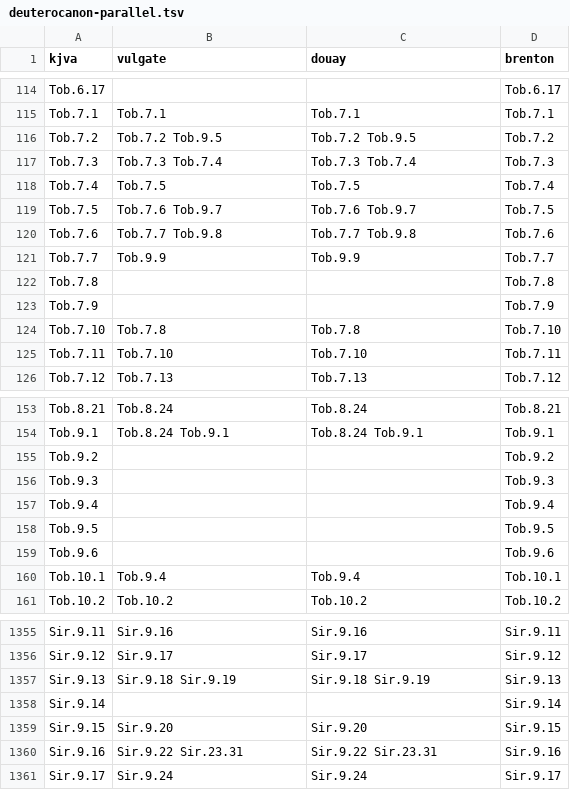
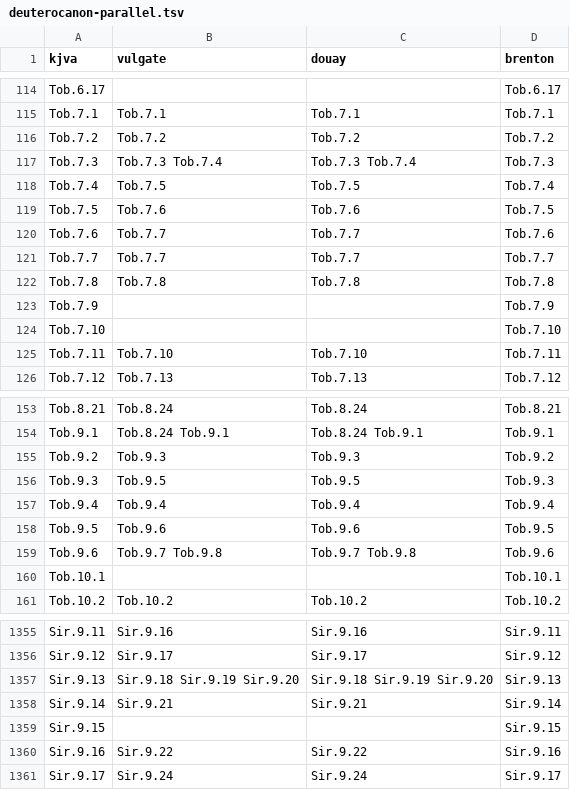
Before and after one commit to Veritas-Essential-Services/canon-corpus, a TSV file: data/parallel/deuterocanon-parallel.tsv, drawn as a sheet; only a part is shown, gaps mark what is left out; the diff covers the shown part only.

```diff
--- a/data/parallel/deuterocanon-parallel.tsv
+++ b/data/parallel/deuterocanon-parallel.tsv
@@ -115,11 +115,11 @@ Tob.6.17			Tob.6.17
 Tob.7.1	Tob.7.1	Tob.7.1	Tob.7.1
-Tob.7.2	Tob.7.2 Tob.9.5	Tob.7.2 Tob.9.5	Tob.7.2
+Tob.7.2	Tob.7.2	Tob.7.2	Tob.7.2
 Tob.7.3	Tob.7.3 Tob.7.4	Tob.7.3 Tob.7.4	Tob.7.3
 Tob.7.4	Tob.7.5	Tob.7.5	Tob.7.4
-Tob.7.5	Tob.7.6 Tob.9.7	Tob.7.6 Tob.9.7	Tob.7.5
-Tob.7.6	Tob.7.7 Tob.9.8	Tob.7.7 Tob.9.8	Tob.7.6
-Tob.7.7	Tob.9.9	Tob.9.9	Tob.7.7
-Tob.7.8			Tob.7.8
+Tob.7.5	Tob.7.6	Tob.7.6	Tob.7.5
+Tob.7.6	Tob.7.7	Tob.7.7	Tob.7.6
+Tob.7.7	Tob.7.7	Tob.7.7	Tob.7.7
+Tob.7.8	Tob.7.8	Tob.7.8	Tob.7.8
 Tob.7.9			Tob.7.9
-Tob.7.10	Tob.7.8	Tob.7.8	Tob.7.10
+Tob.7.10			Tob.7.10
 Tob.7.11	Tob.7.10	Tob.7.10	Tob.7.11
@@ -154,8 +154,8 @@ Tob.8.21	Tob.8.24	Tob.8.24	Tob.8.21
 Tob.9.1	Tob.8.24 Tob.9.1	Tob.8.24 Tob.9.1	Tob.9.1
-Tob.9.2			Tob.9.2
-Tob.9.3			Tob.9.3
-Tob.9.4			Tob.9.4
-Tob.9.5			Tob.9.5
-Tob.9.6			Tob.9.6
-Tob.10.1	Tob.9.4	Tob.9.4	Tob.10.1
+Tob.9.2	Tob.9.3	Tob.9.3	Tob.9.2
+Tob.9.3	Tob.9.5	Tob.9.5	Tob.9.3
+Tob.9.4	Tob.9.4	Tob.9.4	Tob.9.4
+Tob.9.5	Tob.9.6	Tob.9.6	Tob.9.5
+Tob.9.6	Tob.9.7 Tob.9.8	Tob.9.7 Tob.9.8	Tob.9.6
+Tob.10.1			Tob.10.1
 Tob.10.2	Tob.10.2	Tob.10.2	Tob.10.2
@@ -1356,6 +1356,6 @@ Sir.9.11	Sir.9.16	Sir.9.16	Sir.9.11
 Sir.9.12	Sir.9.17	Sir.9.17	Sir.9.12
-Sir.9.13	Sir.9.18 Sir.9.19	Sir.9.18 Sir.9.19	Sir.9.13
-Sir.9.14			Sir.9.14
-Sir.9.15	Sir.9.20	Sir.9.20	Sir.9.15
-Sir.9.16	Sir.9.22 Sir.23.31	Sir.9.22 Sir.23.31	Sir.9.16
+Sir.9.13	Sir.9.18 Sir.9.19 Sir.9.20	Sir.9.18 Sir.9.19 Sir.9.20	Sir.9.13
+Sir.9.14	Sir.9.21	Sir.9.21	Sir.9.14
+Sir.9.15			Sir.9.15
+Sir.9.16	Sir.9.22	Sir.9.22	Sir.9.16
 Sir.9.17	Sir.9.24	Sir.9.24	Sir.9.17
```
Also changed, not shown: 78 edited cells elsewhere in this file, 6 other files.
